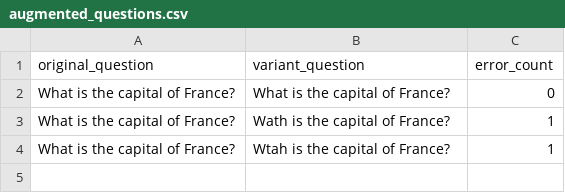
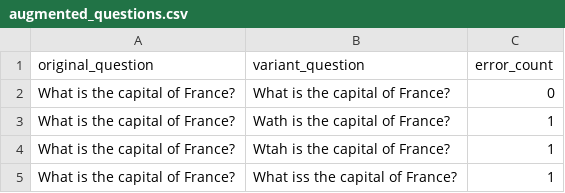
Before and after one commit to SapirDahan/Evaluating_the_Robustness_of_Language_Models_to_Misspellings, a CSV file: data/augmented_questions.csv, drawn as a sheet; the diff names each change by its address in the sheet, - before the commit and + after, or states it on an @@ line.

Commit message:
Fixing data preparation

```diff
--- a/data/augmented_questions.csv
+++ b/data/augmented_questions.csv
+row 5: What is the capital of France? | What iss the capital of France? | 1
```
Also changed, not shown: 2 other files.
